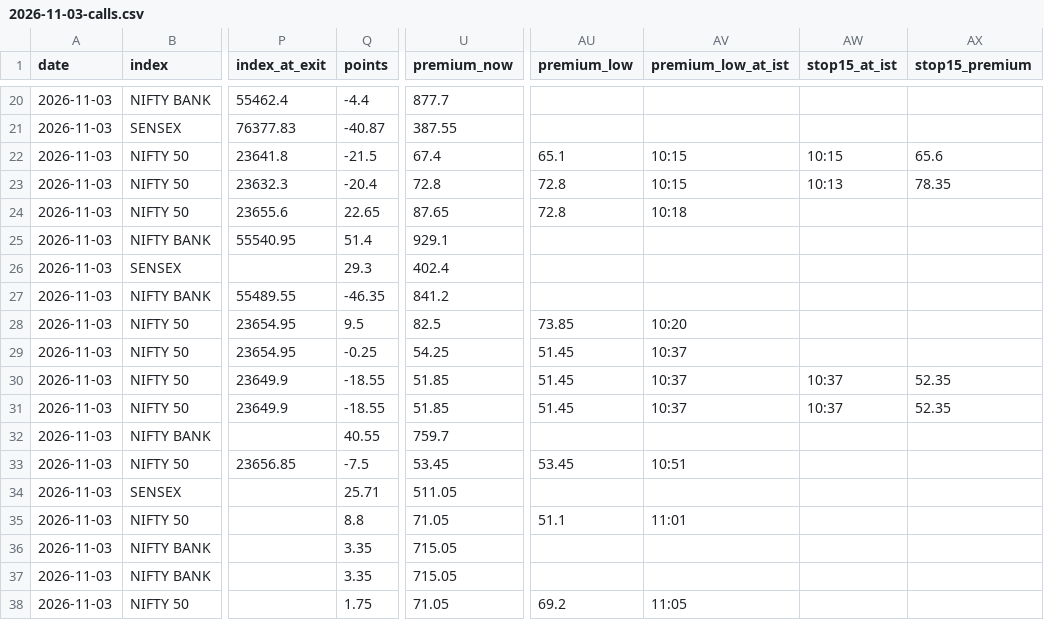
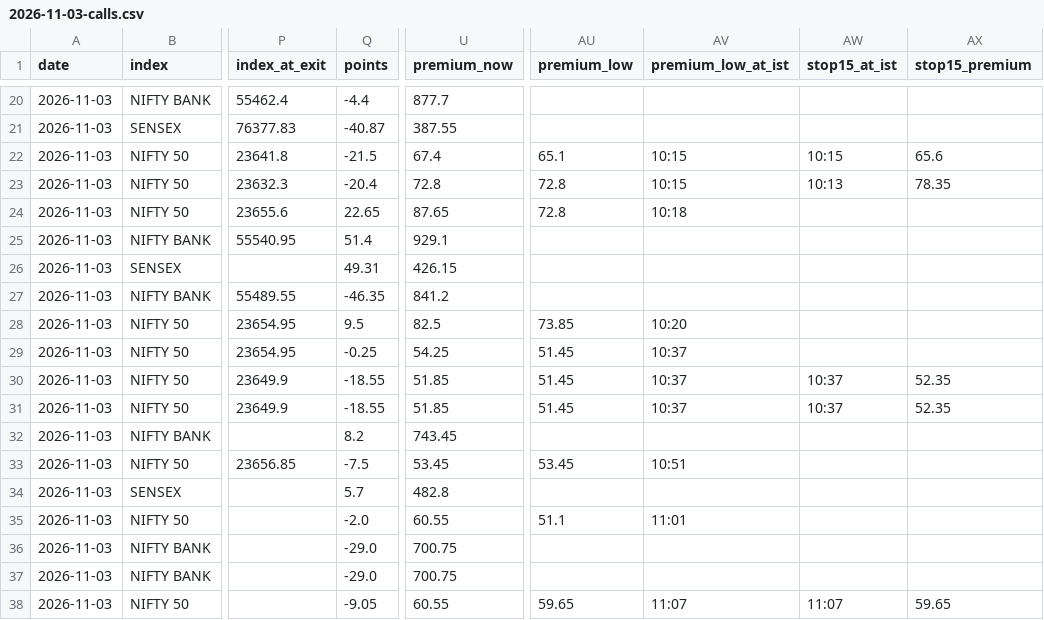
Before and after one commit to AAB-sys/My-Trade, a CSV file: sessions/2026-11-03-calls.csv, drawn as a sheet; only a part is shown, gaps mark what is left out; the diff names each change by its address in the sheet, - before the commit and + after, or states it on an @@ line.

Commit message:
Session 2026-11-03-calls

```diff
--- a/sessions/2026-11-03-calls.csv
+++ b/sessions/2026-11-03-calls.csv
-Q26 (points): 29.3
+Q26 (points): 49.31
-U26 (premium_now): 402.4
+U26 (premium_now): 426.15
-Q32 (points): 40.55
+Q32 (points): 8.2
-U32 (premium_now): 759.7
+U32 (premium_now): 743.45
-Q34 (points): 25.71
+Q34 (points): 5.7
-U34 (premium_now): 511.05
+U34 (premium_now): 482.8
-Q35 (points): 8.8
+Q35 (points): -2.0
-U35 (premium_now): 71.05
+U35 (premium_now): 60.55
-Q36:Q37 (points): 3.35
+Q36:Q37 (points): -29.0
-U36:U37 (premium_now): 715.05
+U36:U37 (premium_now): 700.75
-Q38 (points): 1.75
+Q38 (points): -9.05
-U38 (premium_now): 71.05
+U38 (premium_now): 60.55
-AU38 (premium_low): 69.2
+AU38 (premium_low): 59.65
-AV38 (premium_low_at_ist): 11:05
+AV38 (premium_low_at_ist): 11:07
-AW38 (stop15_at_ist): (empty)
+AW38 (stop15_at_ist): 11:07
-AX38 (stop15_premium): (empty)
+AX38 (stop15_premium): 59.65
```
